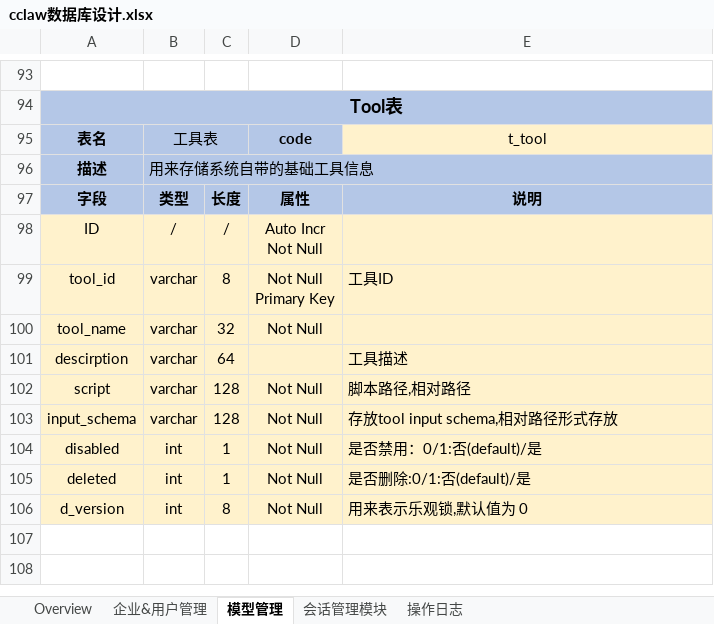
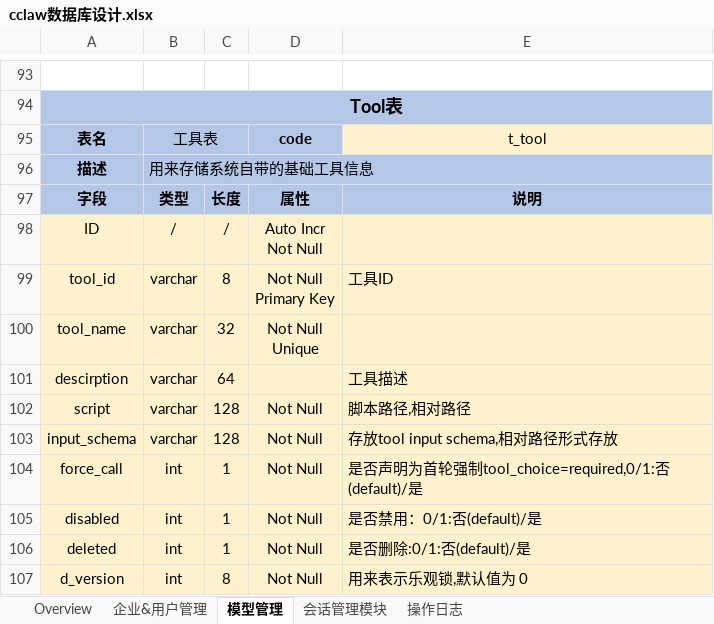
Before and after one commit to frank362181/CClaw, an Excel workbook: document/cclaw数据库设计.xlsx, sheet 模型管理, drawn as a sheet; only a part is shown, gaps mark what is left out; values as stored, in another font and other column widths than the file's, no borders; ↵ is a line break in a cell; the diff names each change by its address in the sheet, - before the commit and + after, or states it on an @@ line.

Commit message:
tool-choice supportted

```diff
--- a/document/cclaw数据库设计.xlsx (sheet 模型管理)
+++ b/document/cclaw数据库设计.xlsx (sheet 模型管理)
-D100: Not Null
+D100: Not Null ↵ Unique
+row 104: force_call | int | 1 | Not Null | 是否声明为首轮强制tool_choice=required,0/1:否(default)/是
```
Also changed, not shown: 32 other files.
